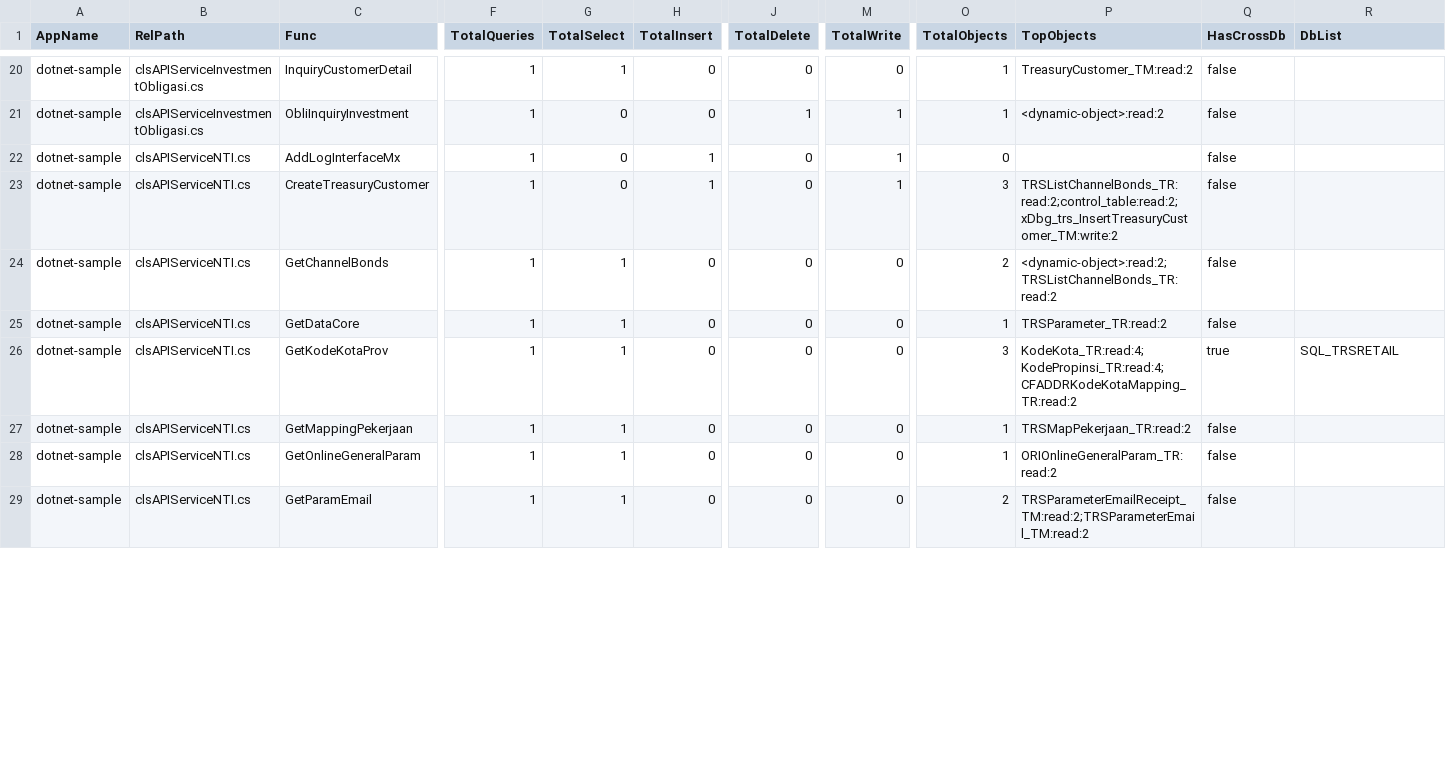
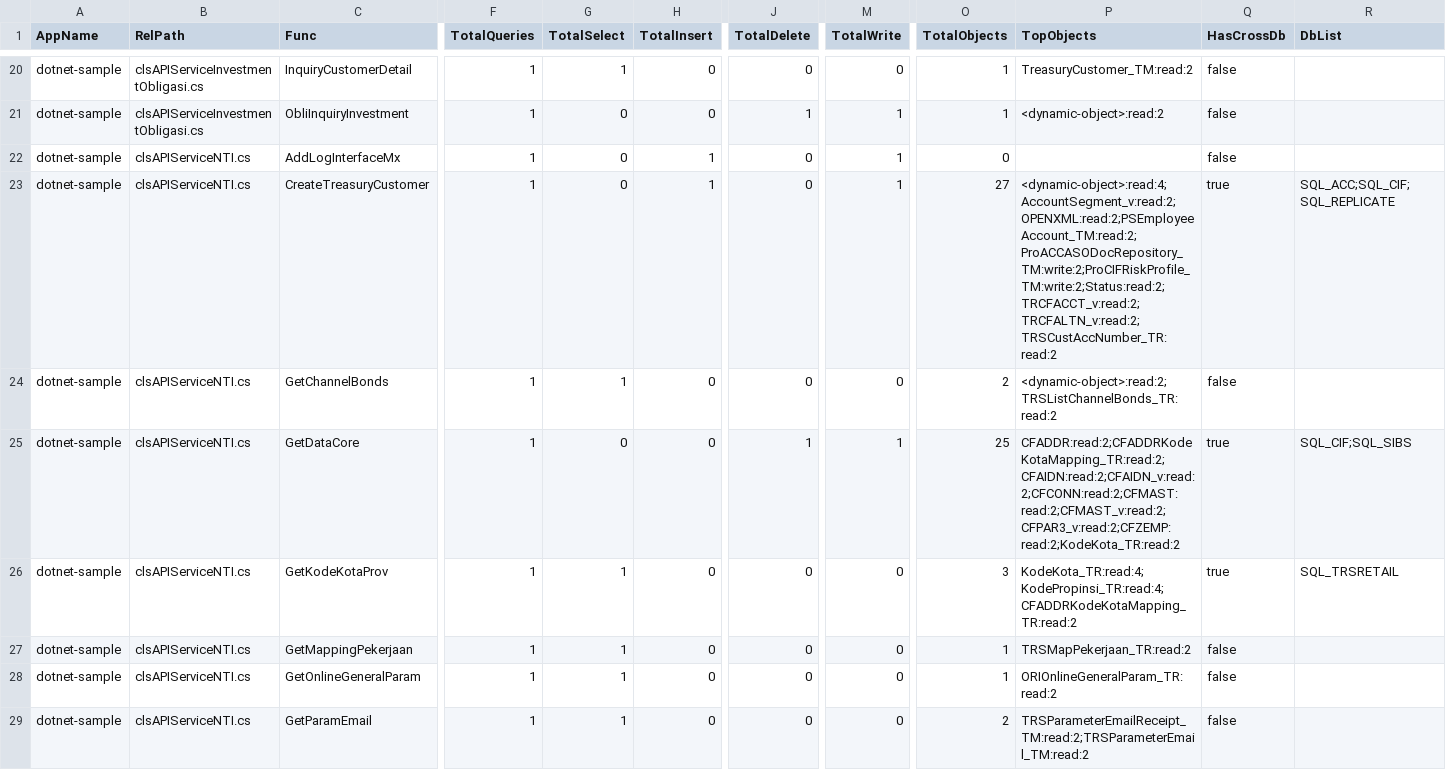
Before and after one commit to alkahfi6/code_sql_scan, a CSV file: out_regress/dotnet-sample-summary-function.csv, drawn as a sheet; only a part is shown, gaps mark what is left out; the diff covers the shown part only; the diff names each change by its address in the sheet, - before the commit and + after, or states it on an @@ line.

```diff
--- a/out_regress/dotnet-sample-summary-function.csv
+++ b/out_regress/dotnet-sample-summary-function.csv
-O23 (TotalObjects): 3
+O23 (TotalObjects): 27
-P23 (TopObjects): TRSListChannelBonds_TR:read:2;control_table:read:2;xDbg_trs_InsertTreasuryCustomer_TM:write:2
+P23 (TopObjects): <dynamic-object>:read:4;AccountSegment_v:read:2;OPENXML:read:2;PSEmployeeAccount_TM:read:2;ProACCASODocRepository_TM:write:2;ProCIFRiskProfile_TM:write:2;Status:read:2;TRCFACCT_v:read:2;TRCFALTN_v:read:2;TRSCustAccNumber_TR:read:2
-Q23 (HasCrossDb): false
+Q23 (HasCrossDb): true
-R23 (DbList): (empty)
+R23 (DbList): SQL_ACC;SQL_CIF;SQL_REPLICATE
-G25 (TotalSelect): 1
+G25 (TotalSelect): 0
-J25 (TotalDelete): 0
+J25 (TotalDelete): 1
-M25 (TotalWrite): 0
+M25 (TotalWrite): 1
-O25 (TotalObjects): 1
+O25 (TotalObjects): 25
-P25 (TopObjects): TRSParameter_TR:read:2
+P25 (TopObjects): CFADDR:read:2;CFADDRKodeKotaMapping_TR:read:2;CFAIDN:read:2;CFAIDN_v:read:2;CFCONN:read:2;CFMAST:read:2;CFMAST_v:read:2;CFPAR3_v:read:2;CFZEMP:read:2;KodeKota_TR:read:2
-Q25 (HasCrossDb): false
+Q25 (HasCrossDb): true
-R25 (DbList): (empty)
+R25 (DbList): SQL_CIF;SQL_SIBS
```
Also changed, not shown: 40 edited cells elsewhere in this file, out_regress/dotnet-sample-summary-form.csv, out_regress/dotnet-sample-summary-object.csv, 6 other files.
